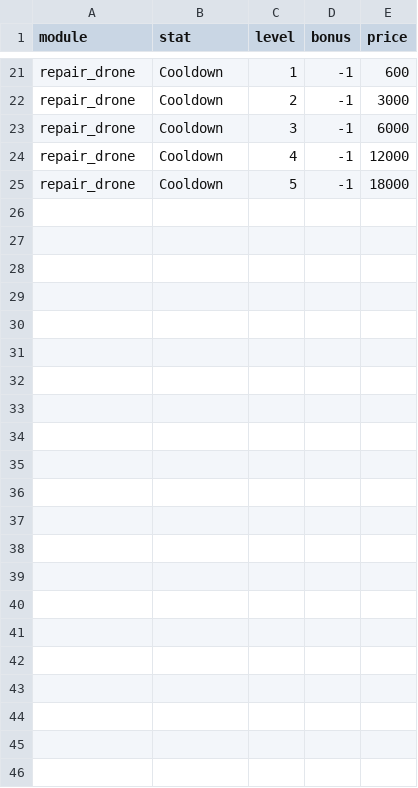
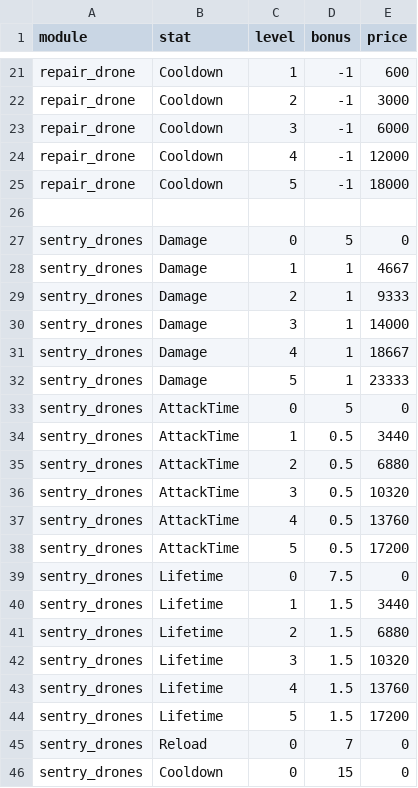
Before and after one commit to BarVit/UnityHomeWorks, a TSV file: Flappy Terminator/Assets/Data/Tables/module_upgrades.tsv, drawn as a sheet; only a part is shown, gaps mark what is left out.

```diff
--- a/Flappy Terminator/Assets/Data/Tables/module_upgrades.tsv
+++ b/Flappy Terminator/Assets/Data/Tables/module_upgrades.tsv
@@ -25 +25,22 @@ repair_drone	Cooldown	4	-1	12000
 repair_drone	Cooldown	5	-1	18000
+
+sentry_drones	Damage	0	5	0
+sentry_drones	Damage	1	1	4667
+sentry_drones	Damage	2	1	9333
+sentry_drones	Damage	3	1	14000
+sentry_drones	Damage	4	1	18667
+sentry_drones	Damage	5	1	23333
+sentry_drones	AttackTime	0	5	0
+sentry_drones	AttackTime	1	0.5	3440
+sentry_drones	AttackTime	2	0.5	6880
+sentry_drones	AttackTime	3	0.5	10320
+sentry_drones	AttackTime	4	0.5	13760
+sentry_drones	AttackTime	5	0.5	17200
+sentry_drones	Lifetime	0	7.5	0
+sentry_drones	Lifetime	1	1.5	3440
+sentry_drones	Lifetime	2	1.5	6880
+sentry_drones	Lifetime	3	1.5	10320
+sentry_drones	Lifetime	4	1.5	13760
+sentry_drones	Lifetime	5	1.5	17200
+sentry_drones	Reload	0	7	0
+sentry_drones	Cooldown	0	15	0
```
Also changed, not shown: Flappy Terminator/Assets/Data/Tables/modules.tsv, 31 other files.
